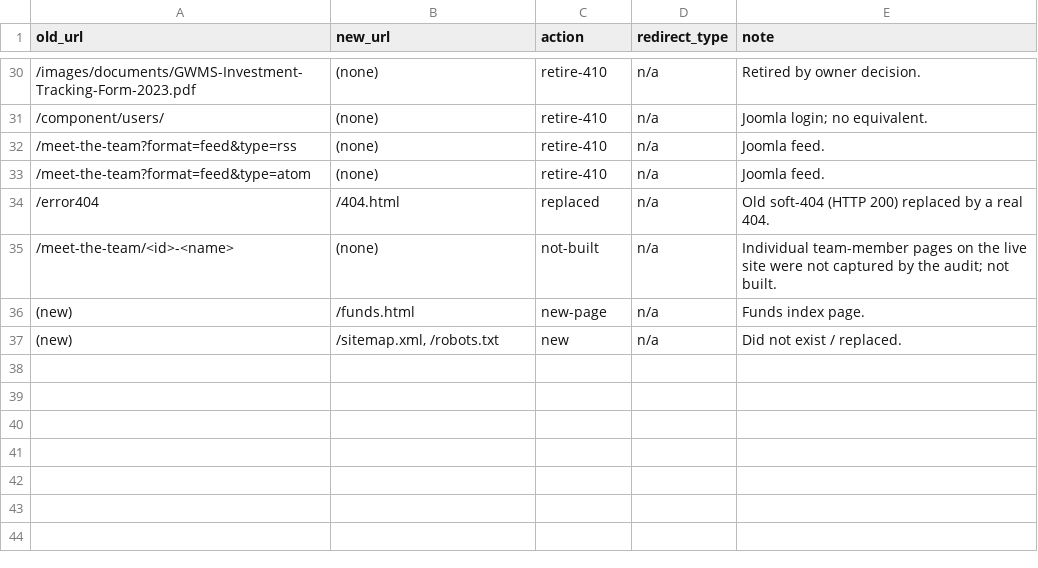
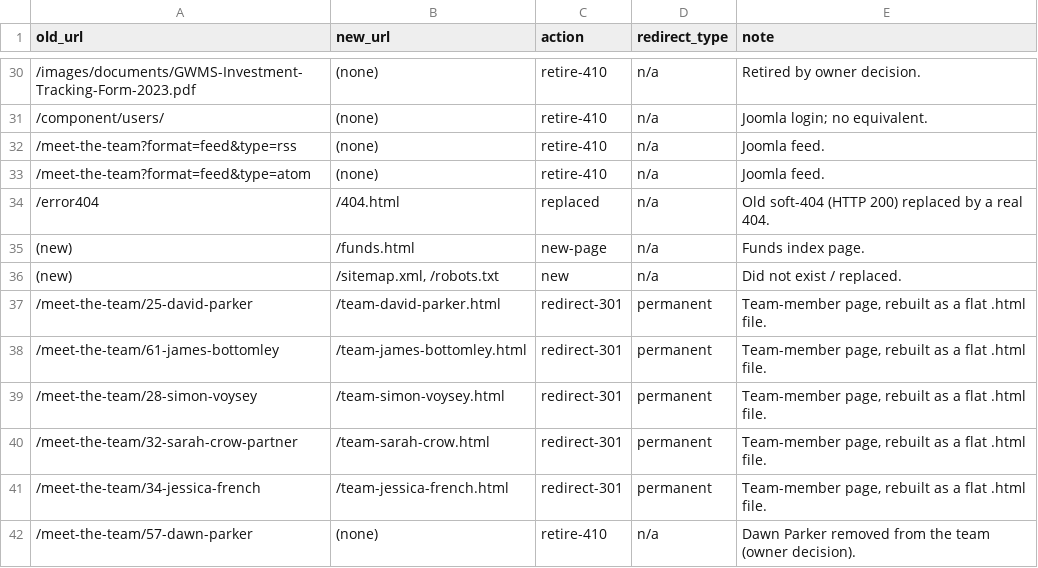
Before and after one commit to nicknafplio/gwms, a CSV file: docs/url-map.csv, drawn as a sheet; only a part is shown, gaps mark what is left out; removed rows and columns are numbered as before the commit, all else as after; the diff names each change by its address in the sheet, - before the commit and + after, or states it on an @@ line.

```diff
--- a/docs/url-map.csv
+++ b/docs/url-map.csv
-row 35: /meet-the-team/<id>-<name> | (none) | not-built | n/a | Individual team-member pages on the live site were not captured by the audit; not built.
+row 37: /meet-the-team/25-david-parker | /team-david-parker.html | redirect-301 | permanent | Team-member page, rebuilt as a flat .html file.
+row 38: /meet-the-team/61-james-bottomley | /team-james-bottomley.html | redirect-301 | permanent | Team-member page, rebuilt as a flat .html file.
+row 39: /meet-the-team/28-simon-voysey | /team-simon-voysey.html | redirect-301 | permanent | Team-member page, rebuilt as a flat .html file.
+row 40: /meet-the-team/32-sarah-crow-partner | /team-sarah-crow.html | redirect-301 | permanent | Team-member page, rebuilt as a flat .html file.
+row 41: /meet-the-team/34-jessica-french | /team-jessica-french.html | redirect-301 | permanent | Team-member page, rebuilt as a flat .html file.
+row 42: /meet-the-team/57-dawn-parker | (none) | retire-410 | n/a | Dawn Parker removed from the team (owner decision).
```
Also changed, not shown: 41 other files.
